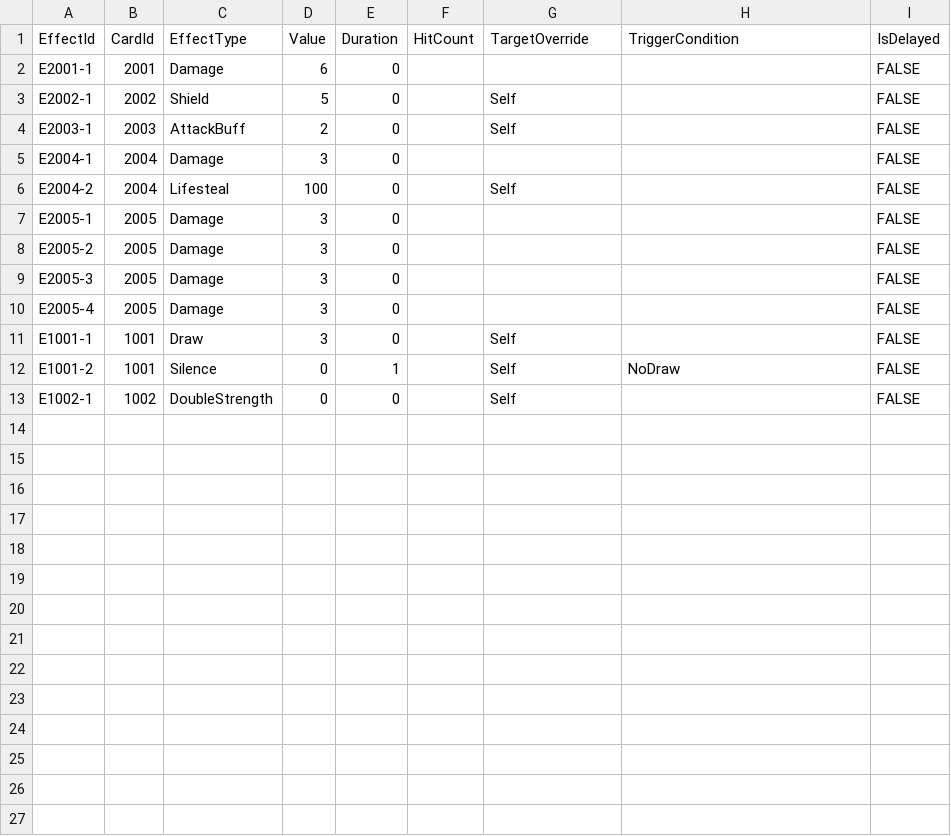
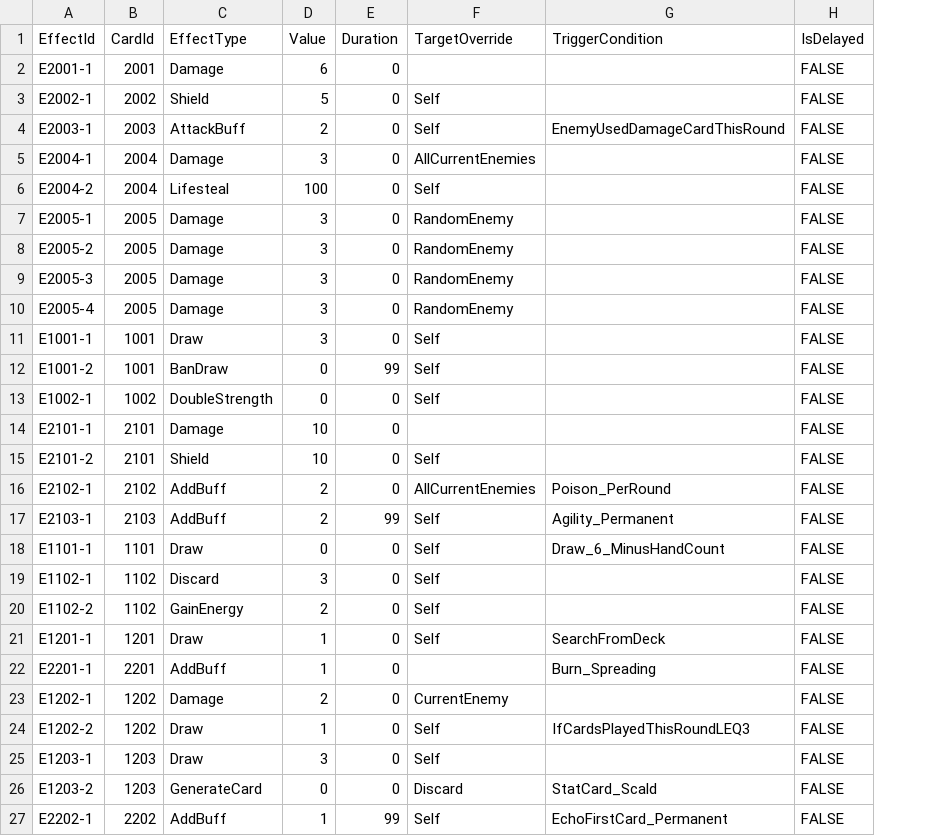
Before and after one commit to bochurhan/Card_Moba, a CSV file: Config/Excel/Effects.csv, drawn as a sheet; removed rows and columns are numbered as before the commit, all else as after; the diff names each change by its address in the sheet, - before the commit and + after, or states it on an @@ line.

Commit message:
docs/config: 更新卡牌配表(Cards.csv/cards.json/effects.json)；新增架构文档(V2/SettlementReference)；更新TODO/BattleCore.md

```diff
--- a/Config/Excel/Effects.csv
+++ b/Config/Excel/Effects.csv
-column F (HitCount), empty
-G4 (TriggerCondition): (empty)
+G4 (TriggerCondition): EnemyUsedDamageCardThisRound
-F5 (TargetOverride): (empty)
+F5 (TargetOverride): AllCurrentEnemies
-F7:F10 (TargetOverride): (empty)
+F7:F10 (TargetOverride): RandomEnemy
-C12 (EffectType): Silence
+C12 (EffectType): BanDraw
-E12 (Duration): 1
+E12 (Duration): 99
-G12 (TriggerCondition): NoDraw
+G12 (TriggerCondition): (empty)
+row 14: E2101-1 | 2101 | Damage | 10 | 0 |  |  | FALSE
+row 15: E2101-2 | 2101 | Shield | 10 | 0 | Self |  | FALSE
+row 16: E2102-1 | 2102 | AddBuff | 2 | 0 | AllCurrentEnemies | Poison_PerRound | FALSE
+row 17: E2103-1 | 2103 | AddBuff | 2 | 99 | Self | Agility_Permanent | FALSE
+row 18: E1101-1 | 1101 | Draw | 0 | 0 | Self | Draw_6_MinusHandCount | FALSE
+row 19: E1102-1 | 1102 | Discard | 3 | 0 | Self |  | FALSE
+row 20: E1102-2 | 1102 | GainEnergy | 2 | 0 | Self |  | FALSE
+row 21: E1201-1 | 1201 | Draw | 1 | 0 | Self | SearchFromDeck | FALSE
+row 22: E2201-1 | 2201 | AddBuff | 1 | 0 |  | Burn_Spreading | FALSE
+row 23: E1202-1 | 1202 | Damage | 2 | 0 | CurrentEnemy |  | FALSE
+row 24: E1202-2 | 1202 | Draw | 1 | 0 | Self | IfCardsPlayedThisRoundLEQ3 | FALSE
+row 25: E1203-1 | 1203 | Draw | 3 | 0 | Self |  | FALSE
+row 26: E1203-2 | 1203 | GenerateCard | 0 | 0 | Discard | StatCard_Scald | FALSE
+row 27: E2202-1 | 2202 | AddBuff | 1 | 99 | Self | EchoFirstCard_Permanent | FALSE
```
Also changed, not shown: Config/Excel/Cards.csv, 14 other files.
